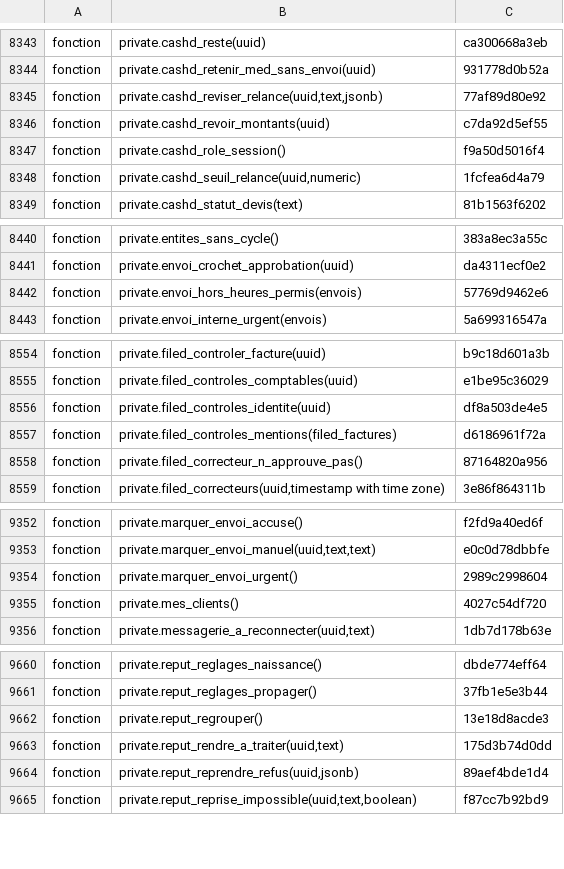
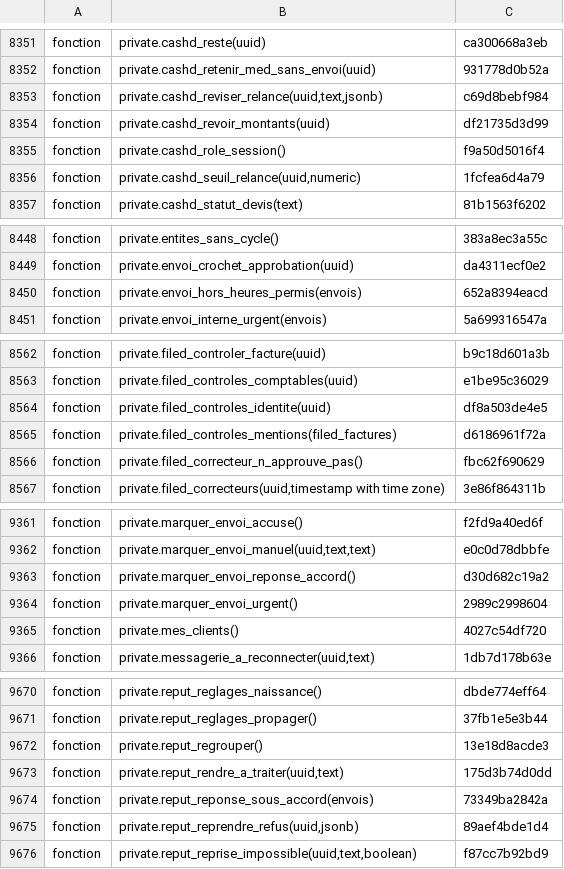
Before and after one commit to teopetit50-gif/pegase-site, a TSV file: omega/prod/releve-20261026/recette.tsv, drawn as a sheet; only a part is shown, gaps mark what is left out; the diff covers the shown part only.

```diff
--- a/omega/prod/releve-20261026/recette.tsv
+++ b/omega/prod/releve-20261026/recette.tsv
@@ -8344,4 +8352,4 @@ fonction	private.cashd_reste(uuid)	ca300668a3eb
 fonction	private.cashd_retenir_med_sans_envoi(uuid)	931778d0b52a
-fonction	private.cashd_reviser_relance(uuid,text,jsonb)	77af89d80e92
-fonction	private.cashd_revoir_montants(uuid)	c7da92d5ef55
+fonction	private.cashd_reviser_relance(uuid,text,jsonb)	c69d8bebf984
+fonction	private.cashd_revoir_montants(uuid)	df21735d3d99
 fonction	private.cashd_role_session()	f9a50d5016f4
@@ -8441,3 +8449,3 @@ fonction	private.entites_sans_cycle()	383a8ec3a55c
 fonction	private.envoi_crochet_approbation(uuid)	da4311ecf0e2
-fonction	private.envoi_hors_heures_permis(envois)	57769d9462e6
+fonction	private.envoi_hors_heures_permis(envois)	652a8394eacd
 fonction	private.envoi_interne_urgent(envois)	5a699316547a
@@ -8557,3 +8565,3 @@ fonction	private.filed_controles_identite(uuid)	df8a503de4e5
 fonction	private.filed_controles_mentions(filed_factures)	d6186961f72a
-fonction	private.filed_correcteur_n_approuve_pas()	87164820a956
+fonction	private.filed_correcteur_n_approuve_pas()	fbc62f690629
 fonction	private.filed_correcteurs(uuid,timestamp with time zone)	3e86f864311b
@@ -9353,2 +9362,3 @@ fonction	private.marquer_envoi_accuse()	f2fd9a40ed6f
 fonction	private.marquer_envoi_manuel(uuid,text,text)	e0c0d78dbbfe
+fonction	private.marquer_envoi_reponse_accord()	d30d682c19a2
 fonction	private.marquer_envoi_urgent()	2989c2998604
@@ -9663,2 +9673,3 @@ fonction	private.reput_regrouper()	13e18d8acde3
 fonction	private.reput_rendre_a_traiter(uuid,text)	175d3b74d0dd
+fonction	private.reput_reponse_sous_accord(envois)	73349ba2842a
 fonction	private.reput_reprendre_refus(uuid,jsonb)	89aef4bde1d4
```
Also changed, not shown: 15 added rows and 6 edited cells elsewhere in this file, 21 other files.
